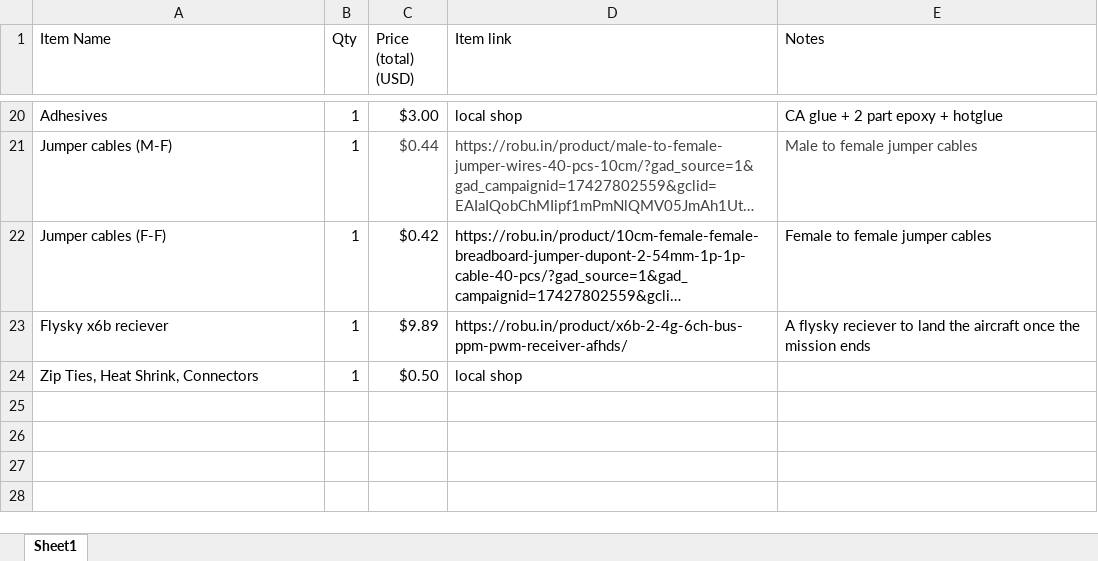
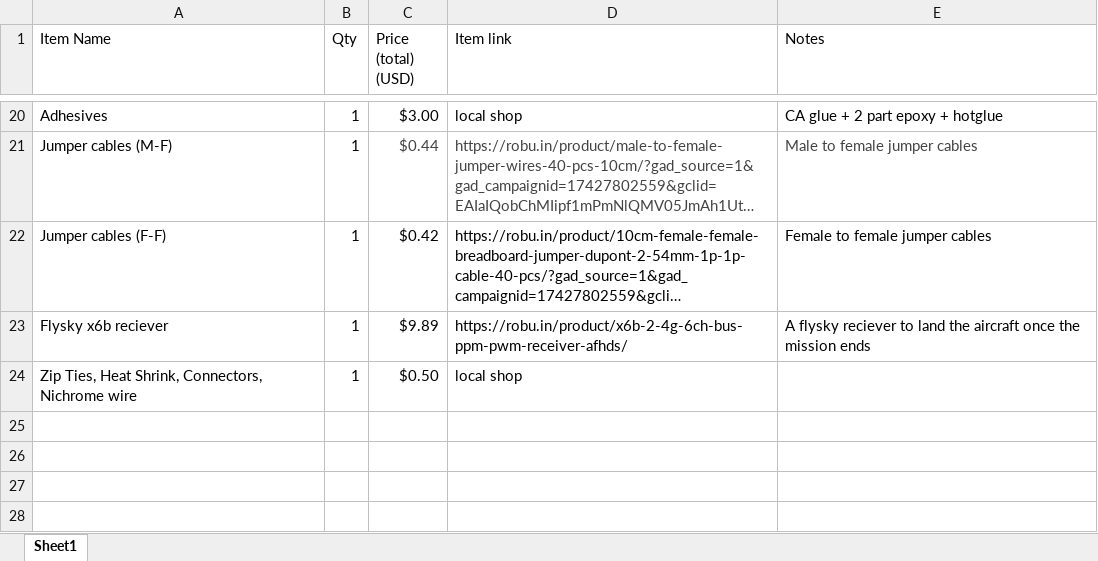
Before and after one commit to tejaswa4692/OpenSourceLRenduranceUAV, an Excel workbook: BOM.xlsx, sheet Sheet1, drawn as a sheet; only a part is shown, gaps mark what is left out; long unchanged cells end in …; values as stored, in another font and other column widths than the file's, no borders; the diff names each change by its address in the sheet, - before the commit and + after, or states it on an @@ line.

Commit message:
minor change

```diff
--- a/BOM.xlsx (sheet Sheet1)
+++ b/BOM.xlsx (sheet Sheet1)
-A24 (Item Name): Zip Ties, Heat Shrink, Connectors
+A24 (Item Name): Zip Ties, Heat Shrink, Connectors, Nichrome wire
```
